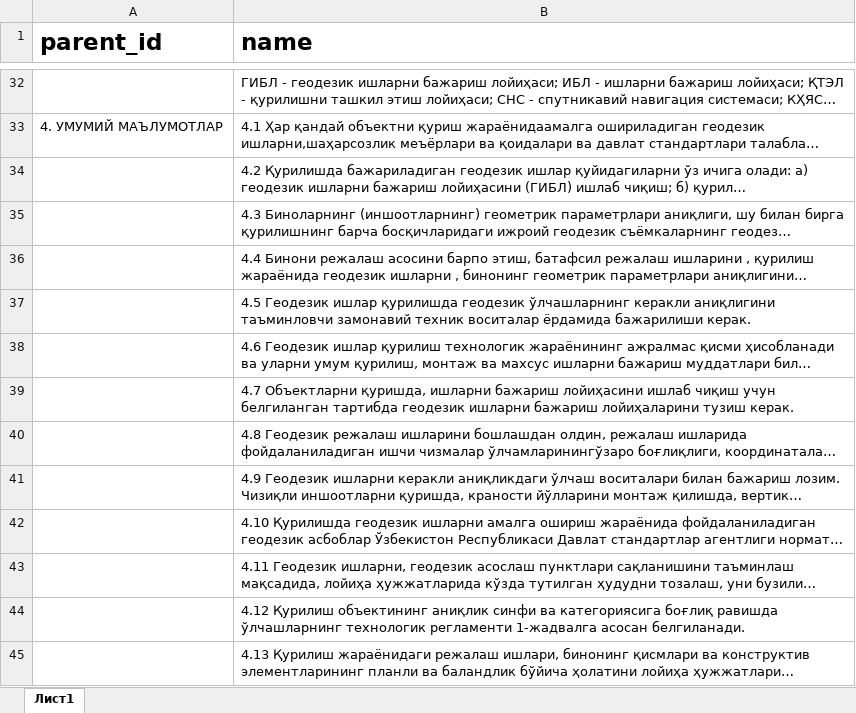
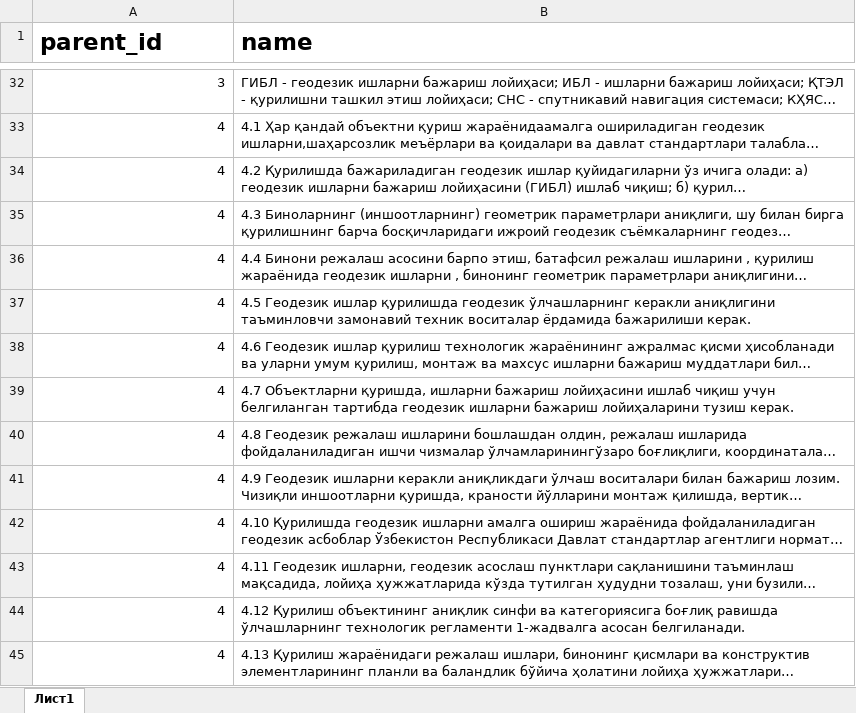
Before and after one commit to orifchik88/system, an Excel workbook: storage/excel/shnq/1.xlsx, sheet Лист1, drawn as a sheet; only a part is shown, gaps mark what is left out; long unchanged cells end in …; values as stored, in another font and other column widths than the file's, no borders; the diff covers the shown part only; the diff names each change by its address in the sheet, - before the commit and + after, or states it on an @@ line.

```diff
--- a/storage/excel/shnq/1.xlsx (sheet Лист1)
+++ b/storage/excel/shnq/1.xlsx (sheet Лист1)
-A32 (parent_id): (empty)
+A32 (parent_id): 3
-A33 (parent_id): 4. УМУМИЙ МАЪЛУМОТЛАР
+A33 (parent_id): 4
-A34:A45 (parent_id): (empty)
+A34:A45 (parent_id): 4
```
Also changed, not shown: 416 edited cells elsewhere in this sheet, storage/excel/shnq/12.xlsx, storage/excel/shnq/6.xlsx, 8 other files.
